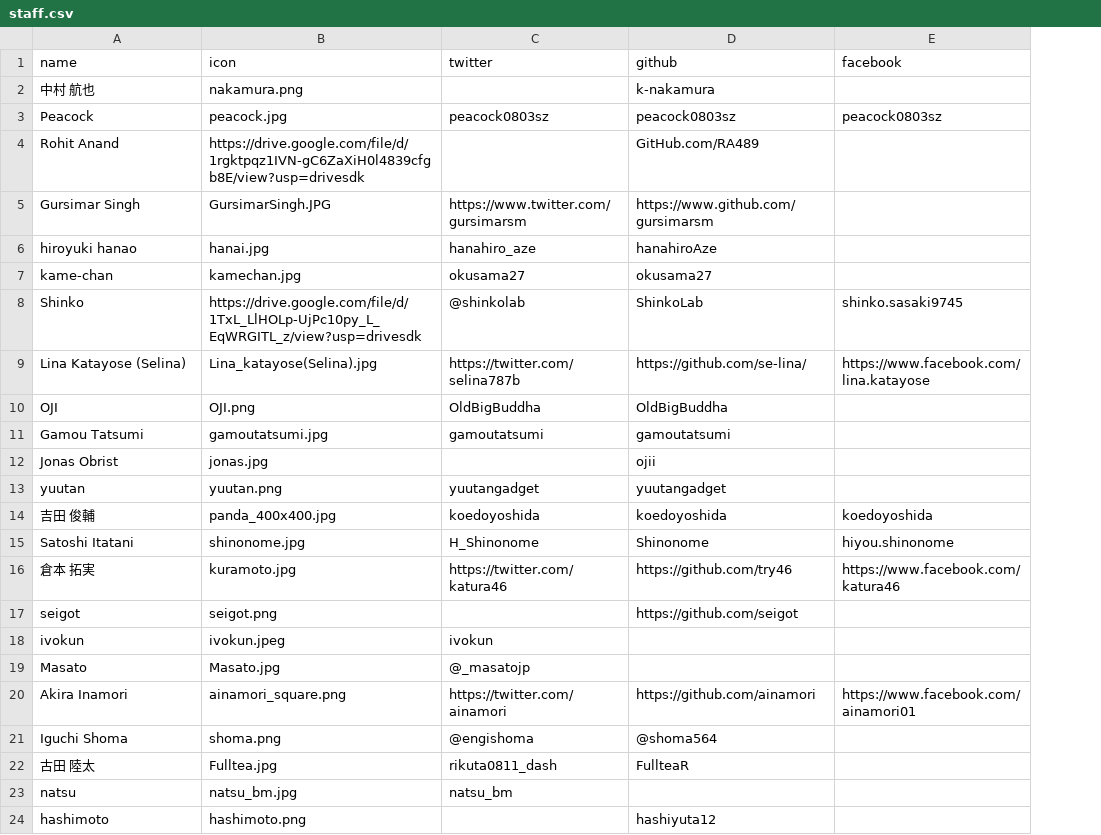
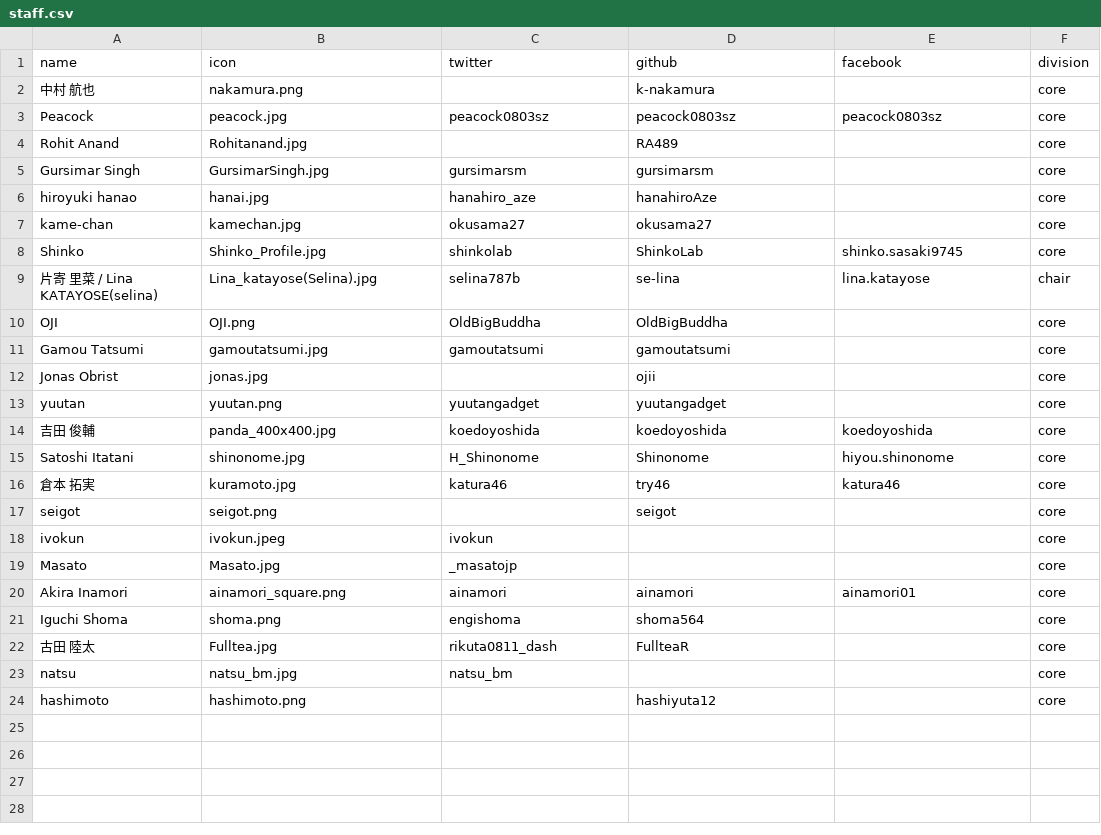
Before and after one commit to pyconjp/pycon.jp.2023, a CSV file: src/data/staff.csv, drawn as a sheet; removed rows and columns are numbered as before the commit, all else as after; the diff names each change by its address in the sheet, - before the commit and + after, or states it on an @@ line.

Commit message:
staff.csvを読み込んで表示

```diff
--- a/src/data/staff.csv
+++ b/src/data/staff.csv
+column F (division), rows 2-8: all core; rows 10-24: all core
-B4 (icon): https://drive.google.com/file/d/1rgktpqz1IVN-gC6ZaXiH0l4839cfgb8E/view?usp=drivesdk
+B4 (icon): Rohitanand.jpg
-D4 (github): GitHub.com/RA489
+D4 (github): RA489
-B5 (icon): GursimarSingh.JPG
+B5 (icon): GursimarSingh.jpg
-C5 (twitter): https://www.twitter.com/gursimarsm
+C5 (twitter): gursimarsm
-D5 (github): https://www.github.com/gursimarsm
+D5 (github): gursimarsm
-B8 (icon): https://drive.google.com/file/d/1TxL_LlHOLp-UjPc10py_L_EqWRGITL_z/view?usp=drivesdk
+B8 (icon): Shinko_Profile.jpg
-C8 (twitter): @shinkolab
+C8 (twitter): shinkolab
-row 9: Lina Katayose (Selina) | Lina_katayose(Selina).jpg | https://twitter.com/selina787b | https://github.com/se-lina/ | https://www.facebook.com/lina.katayose
+row 9: 片寄 里菜 / Lina KATAYOSE(selina) | Lina_katayose(Selina).jpg | selina787b | se-lina | lina.katayose | chair
-C16 (twitter): https://twitter.com/katura46
+C16 (twitter): katura46
-D16 (github): https://github.com/try46
+D16 (github): try46
-E16 (facebook): https://www.facebook.com/katura46
+E16 (facebook): katura46
-D17 (github): https://github.com/seigot
+D17 (github): seigot
-C19 (twitter): @_masatojp
+C19 (twitter): _masatojp
-C20 (twitter): https://twitter.com/ainamori
+C20 (twitter): ainamori
-D20 (github): https://github.com/ainamori
+D20 (github): ainamori
-E20 (facebook): https://www.facebook.com/ainamori01
+E20 (facebook): ainamori01
-C21 (twitter): @engishoma
+C21 (twitter): engishoma
-D21 (github): @shoma564
+D21 (github): shoma564
```
Also changed, not shown: 10 other files.
